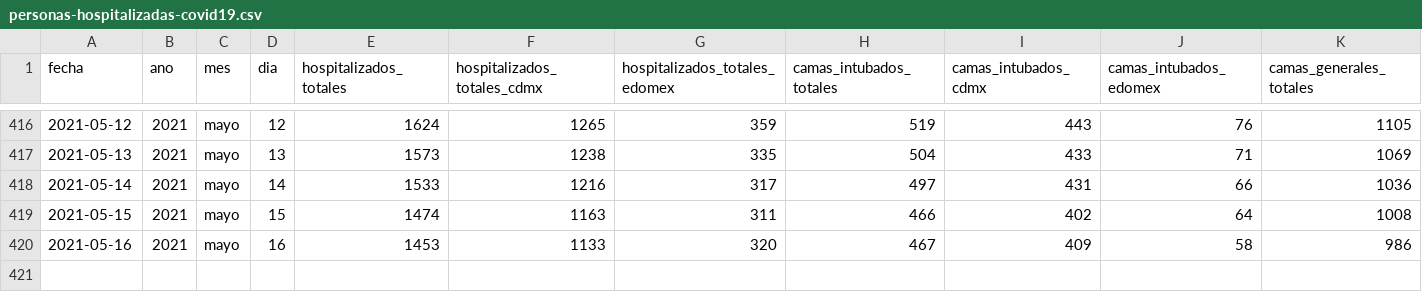
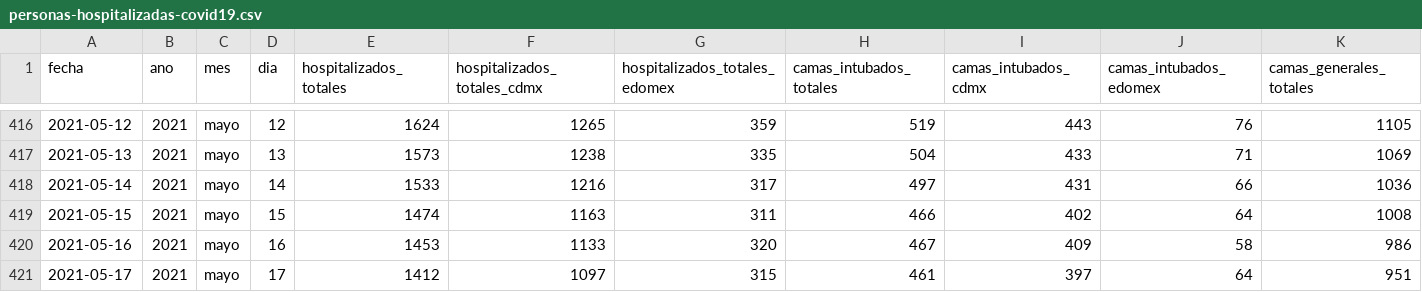
Before and after one commit to carranco-sga/Mexico-COVID-19, a CSV file: Hospitalary_occupation_ZMVM/personas-hospitalizadas-covid19.csv, drawn as a sheet; only a part is shown, gaps mark what is left out; rows hold the shown columns only; the diff names each change by its address in the sheet, - before the commit and + after, or states it on an @@ line.

Commit message:
ZMVM_Hosp: 2021-05-18.

```diff
--- a/Hospitalary_occupation_ZMVM/personas-hospitalizadas-covid19.csv
+++ b/Hospitalary_occupation_ZMVM/personas-hospitalizadas-covid19.csv
+row 421: 2021-05-17 | 2021 | mayo | 17 | 1412 | 1097 | 315 | 461 | 397 | 64 | 951
```
Also changed, not shown: 1 other file.
